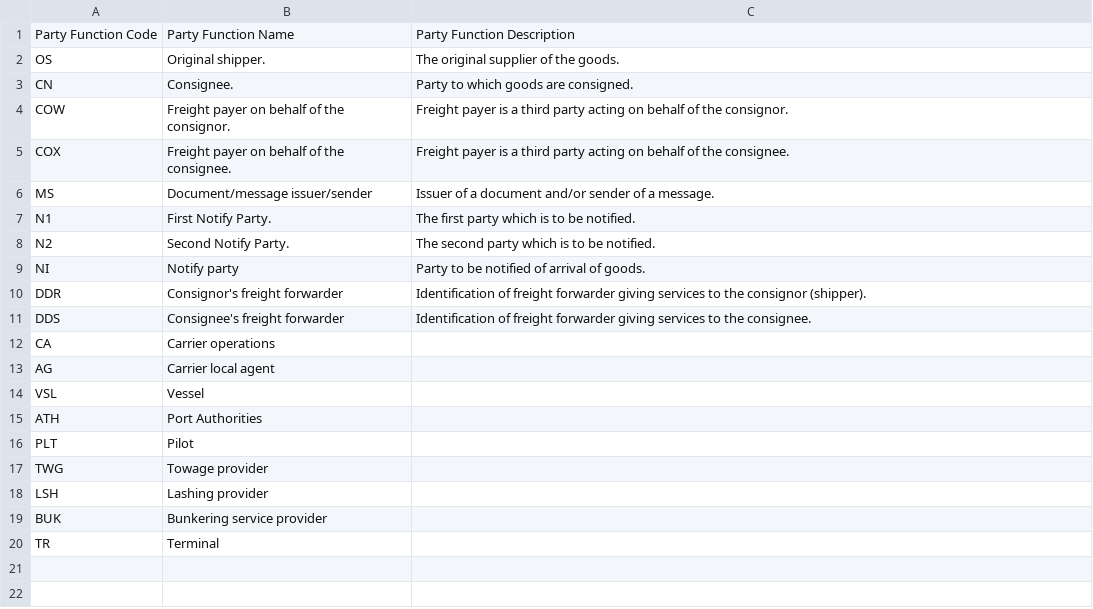
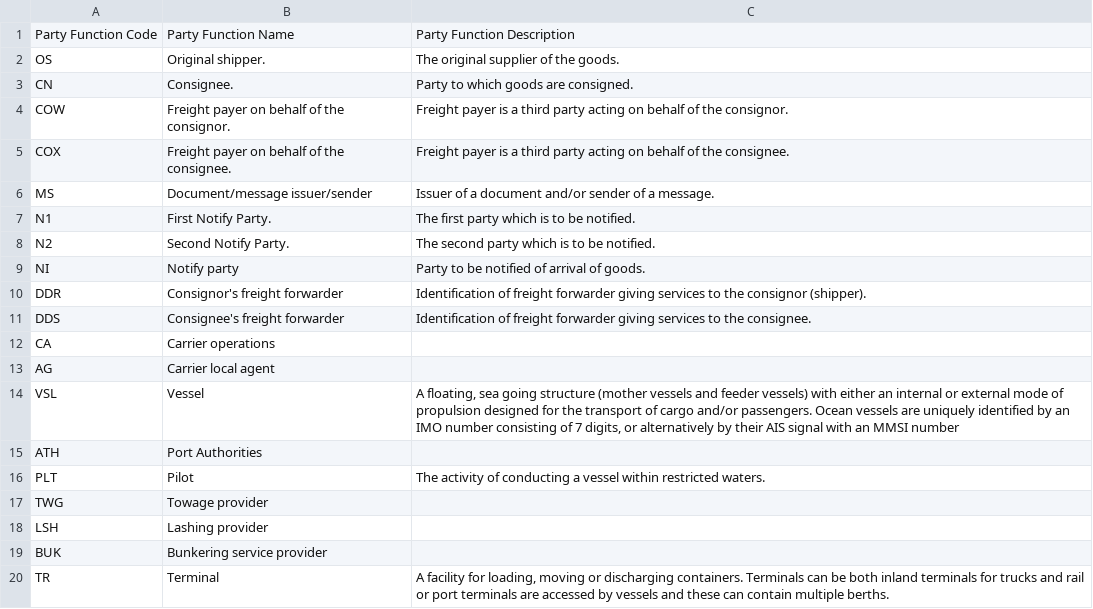
Before and after one commit to dcsaorg/DCSA-Information-Model, a CSV file: datamodel/referencedata.d/partyfunctioncodes.csv, drawn as a sheet.

Commit message:
Update partyfunctioncodes.csv

```diff
--- a/datamodel/referencedata.d/partyfunctioncodes.csv
+++ b/datamodel/referencedata.d/partyfunctioncodes.csv
@@ -13,5 +13,5 @@ CA,Carrier operations,
 AG,Carrier local agent,
-VSL,Vessel,
+VSL,Vessel,"A floating, sea going structure (mother vessels and feeder vessels) with either an internal or external mode of propulsion designed for the transport of cargo and/or passengers. Ocean vessels are uniquely identified by an IMO number consisting of 7 digits, or alternatively by their AIS signal with an MMSI number"
 ATH,Port Authorities,
-PLT,Pilot,
+PLT,Pilot,The activity of conducting a vessel within restricted waters.
 TWG,Towage provider,
@@ -19,2 +19,2 @@ LSH,Lashing provider,
 BUK,Bunkering service provider,
-TR,Terminal,
+TR,Terminal,"A facility for loading, moving or discharging containers. Terminals can be both inland terminals for trucks and rail or port terminals are accessed by vessels and these can contain multiple berths."
```
